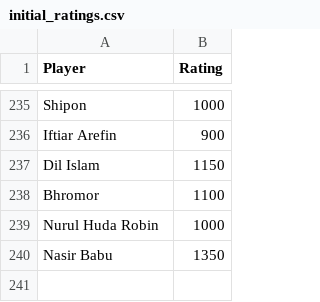
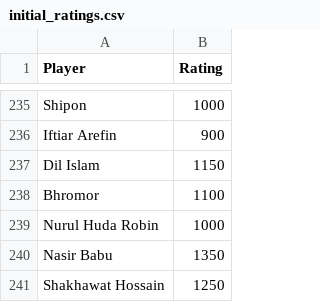
Before and after one commit to abdullahsg/ratingTracker, a CSV file: initial_ratings.csv, drawn as a sheet; only a part is shown, gaps mark what is left out.

Commit message:
non-played players also added, capability

```diff
--- a/initial_ratings.csv
+++ b/initial_ratings.csv
@@ -240 +240,2 @@ Nurul Huda Robin,1000
 Nasir Babu,1350
+Shakhawat Hossain,1250
```
Also changed, not shown: 2 other files.
